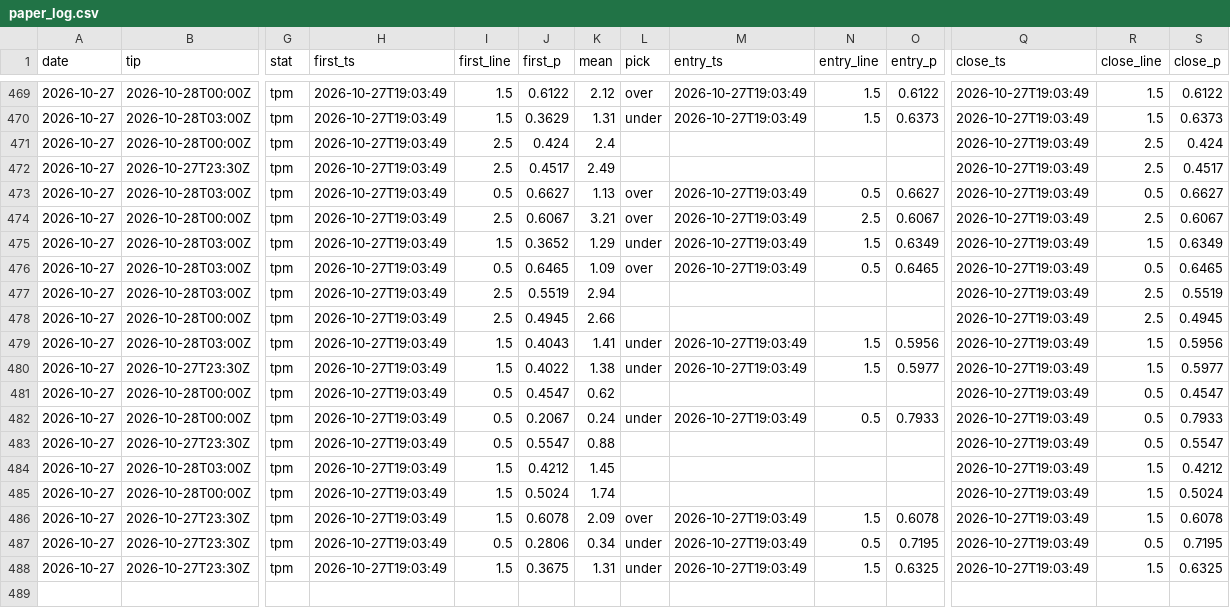
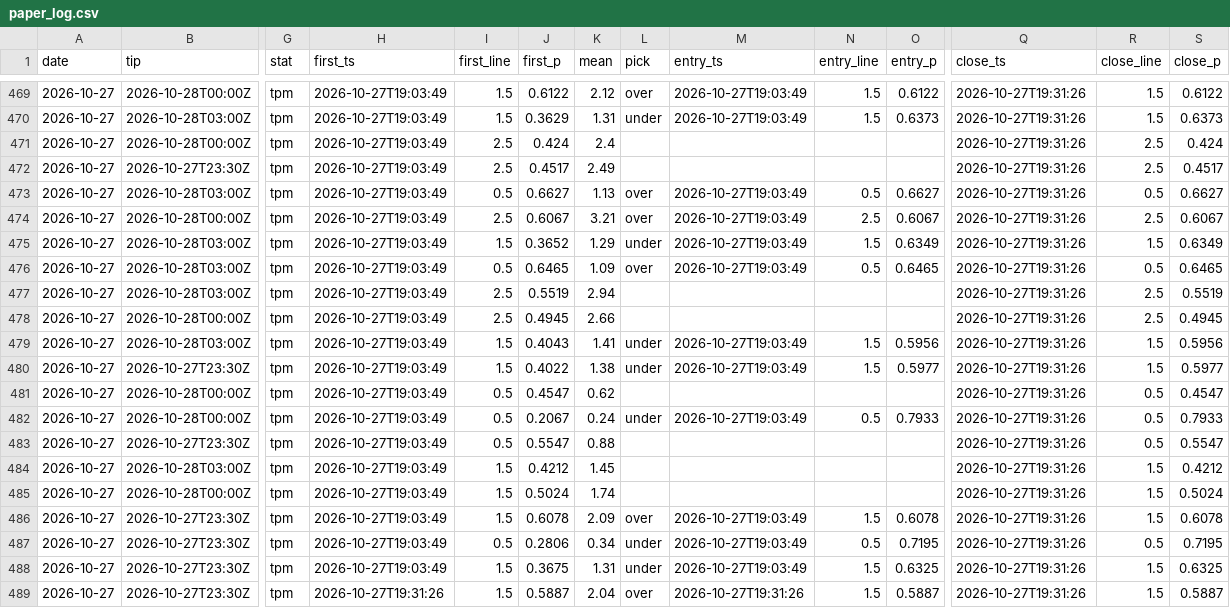
Before and after one commit to macassvic-cmd/arc-lab, a CSV file: data/paper_log.csv, drawn as a sheet; only a part is shown, gaps mark what is left out; rows hold the shown columns only; the diff covers the shown part only; the diff names each change by its address in the sheet, - before the commit and + after, or states it on an @@ line.

```diff
--- a/data/paper_log.csv
+++ b/data/paper_log.csv
-Q469:Q488 (close_ts): 2026-10-27T19:03:49
+Q469:Q488 (close_ts): 2026-10-27T19:31:26
+row 489: 2026-10-27 | 2026-10-27T23:30Z | tpm | 2026-10-27T19:31:26 | 1.5 | 0.5887 | 2.04 | over | 2026-10-27T19:31:26 | 1.5 | 0.5887 | 2026-10-27T19:31:26 | 1.5 | 0.5887
```
Also changed, not shown: 27 edited cells elsewhere in this file.
